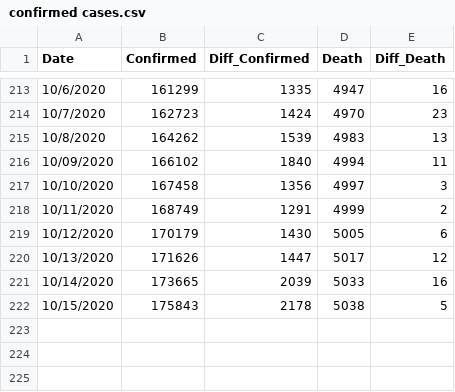
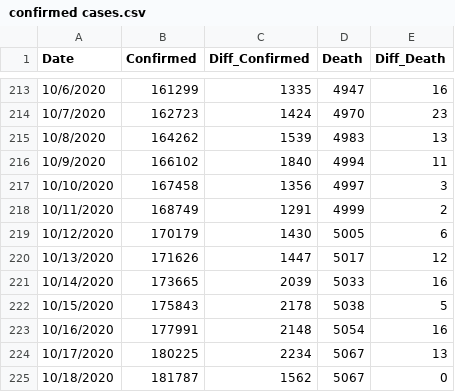
Before and after one commit to Ying-Ju/Ohio_covid19.github.io, a CSV file: confirmed cases.csv, drawn as a sheet; only a part is shown, gaps mark what is left out; the diff names each change by its address in the sheet, - before the commit and + after, or states it on an @@ line.

Commit message:
Update confirmed cases.csv

```diff
--- a/confirmed cases.csv
+++ b/confirmed cases.csv
-A216 (Date): 10/09/2020
+A216 (Date): 10/9/2020
+row 223: 10/16/2020 | 177991 | 2148 | 5054 | 16
+row 224: 10/17/2020 | 180225 | 2234 | 5067 | 13
+row 225: 10/18/2020 | 181787 | 1562 | 5067 | 0
```
